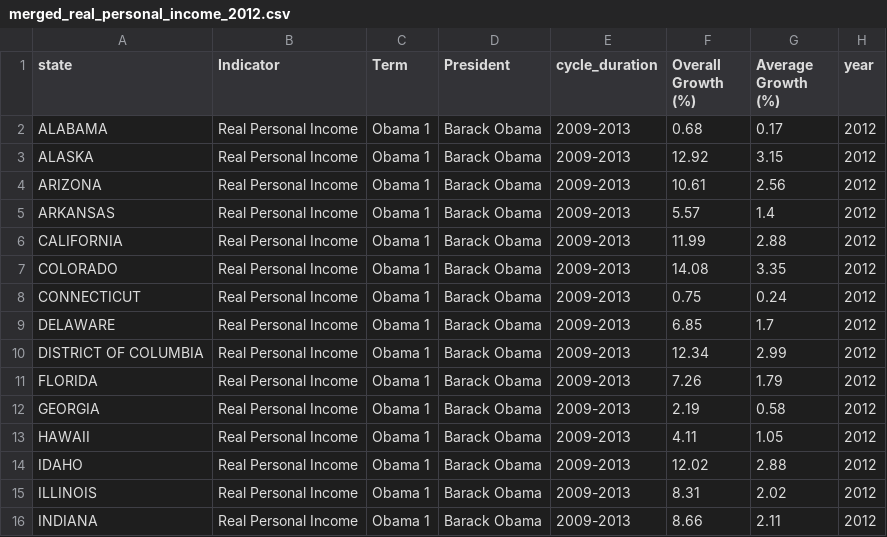
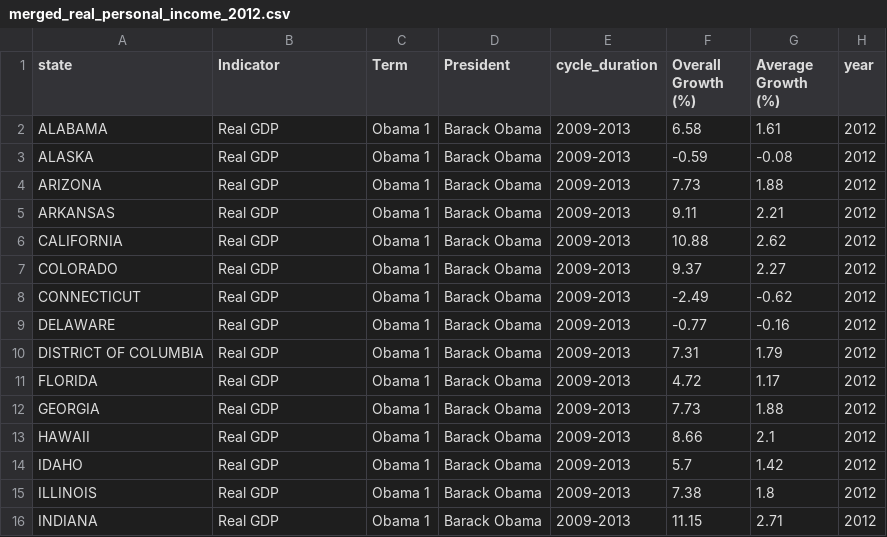
Before and after one commit to Virtigox/Electoral-Economic-Analysis, a CSV file: electoral_analysis/merged_real_personal_income_2012.csv, drawn as a sheet; only a part is shown; the diff covers the shown part only; the diff names each change by its address in the sheet, - before the commit and + after, or states it on an @@ line.

```diff
--- a/electoral_analysis/merged_real_personal_income_2012.csv
+++ b/electoral_analysis/merged_real_personal_income_2012.csv
-B2:B16 (Indicator): Real Personal Income
+B2:B16 (Indicator): Real GDP
-F2 (Overall Growth (%)): 0.68
+F2 (Overall Growth (%)): 6.58
-G2 (Average Growth (%)): 0.17
+G2 (Average Growth (%)): 1.61
-F3 (Overall Growth (%)): 12.92
+F3 (Overall Growth (%)): -0.59
-G3 (Average Growth (%)): 3.15
+G3 (Average Growth (%)): -0.08
-F4 (Overall Growth (%)): 10.61
+F4 (Overall Growth (%)): 7.73
-G4 (Average Growth (%)): 2.56
+G4 (Average Growth (%)): 1.88
-F5 (Overall Growth (%)): 5.57
+F5 (Overall Growth (%)): 9.11
-G5 (Average Growth (%)): 1.4
+G5 (Average Growth (%)): 2.21
-F6 (Overall Growth (%)): 11.99
+F6 (Overall Growth (%)): 10.88
-G6 (Average Growth (%)): 2.88
+G6 (Average Growth (%)): 2.62
-F7 (Overall Growth (%)): 14.08
+F7 (Overall Growth (%)): 9.37
-G7 (Average Growth (%)): 3.35
+G7 (Average Growth (%)): 2.27
-F8 (Overall Growth (%)): 0.75
+F8 (Overall Growth (%)): -2.49
-G8 (Average Growth (%)): 0.24
+G8 (Average Growth (%)): -0.62
-F9 (Overall Growth (%)): 6.85
+F9 (Overall Growth (%)): -0.77
-G9 (Average Growth (%)): 1.7
+G9 (Average Growth (%)): -0.16
-F10 (Overall Growth (%)): 12.34
+F10 (Overall Growth (%)): 7.31
-G10 (Average Growth (%)): 2.99
+G10 (Average Growth (%)): 1.79
-F11 (Overall Growth (%)): 7.26
+F11 (Overall Growth (%)): 4.72
-G11 (Average Growth (%)): 1.79
+G11 (Average Growth (%)): 1.17
-F12 (Overall Growth (%)): 2.19
+F12 (Overall Growth (%)): 7.73
-G12 (Average Growth (%)): 0.58
+G12 (Average Growth (%)): 1.88
-F13 (Overall Growth (%)): 4.11
+F13 (Overall Growth (%)): 8.66
-G13 (Average Growth (%)): 1.05
+G13 (Average Growth (%)): 2.1
-F14 (Overall Growth (%)): 12.02
+F14 (Overall Growth (%)): 5.7
-G14 (Average Growth (%)): 2.88
+G14 (Average Growth (%)): 1.42
-F15 (Overall Growth (%)): 8.31
+F15 (Overall Growth (%)): 7.38
-G15 (Average Growth (%)): 2.02
+G15 (Average Growth (%)): 1.8
-F16 (Overall Growth (%)): 8.66
+F16 (Overall Growth (%)): 11.15
-G16 (Average Growth (%)): 2.11
+G16 (Average Growth (%)): 2.71
```
Also changed, not shown: 108 edited cells elsewhere in this file, 1 other file.
